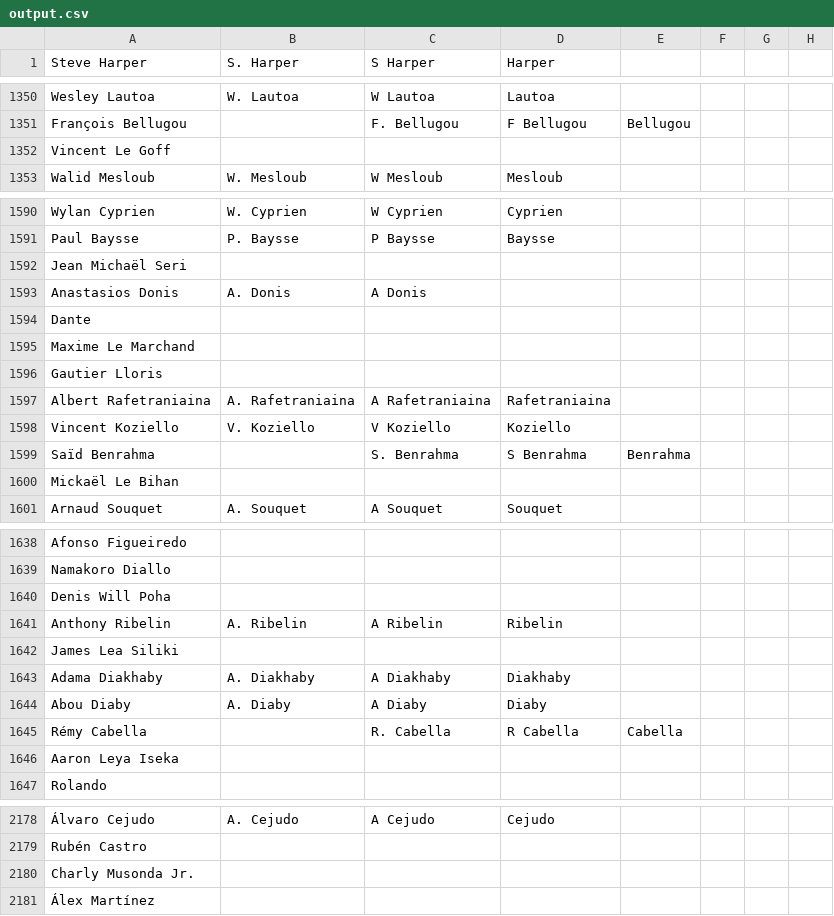
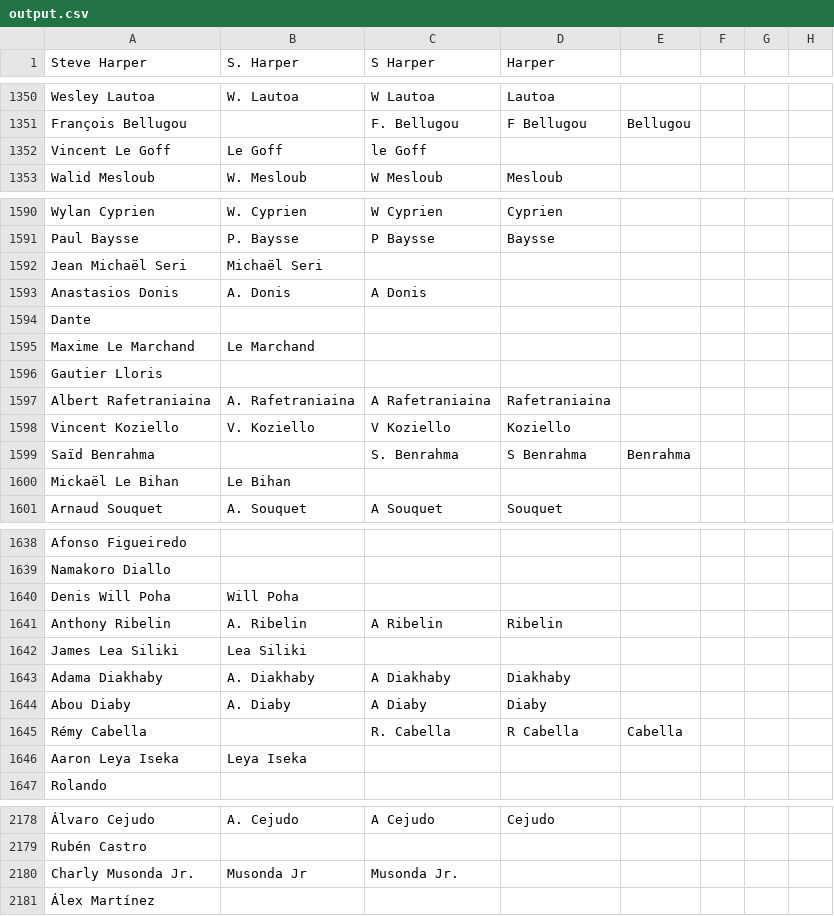
Before and after one commit to jaxmann/soccer-highlights-server, a CSV file: output.csv, drawn as a sheet; only a part is shown, gaps mark what is left out; the diff covers the shown part only; the diff names each change by its address in the sheet, - before the commit and + after, or states it on an @@ line.

Commit message:
add multi-part syns in output.csv

```diff
--- a/output.csv
+++ b/output.csv
-B1352 (S. Harper): (empty)
+B1352 (S. Harper): Le Goff
-C1352 (S Harper): (empty)
+C1352 (S Harper): le Goff
-B1592 (S. Harper): (empty)
+B1592 (S. Harper): Michaël Seri
-B1595 (S. Harper): (empty)
+B1595 (S. Harper): Le Marchand
-B1600 (S. Harper): (empty)
+B1600 (S. Harper): Le Bihan
-B1640 (S. Harper): (empty)
+B1640 (S. Harper): Will Poha
-B1642 (S. Harper): (empty)
+B1642 (S. Harper): Lea Siliki
-B1646 (S. Harper): (empty)
+B1646 (S. Harper): Leya Iseka
-B2180 (S. Harper): (empty)
+B2180 (S. Harper): Musonda Jr
-C2180 (S Harper): (empty)
+C2180 (S Harper): Musonda Jr.
```
Also changed, not shown: 39 edited cells elsewhere in this file.
